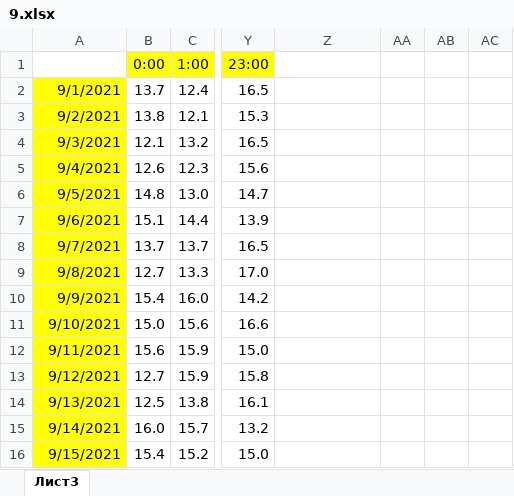
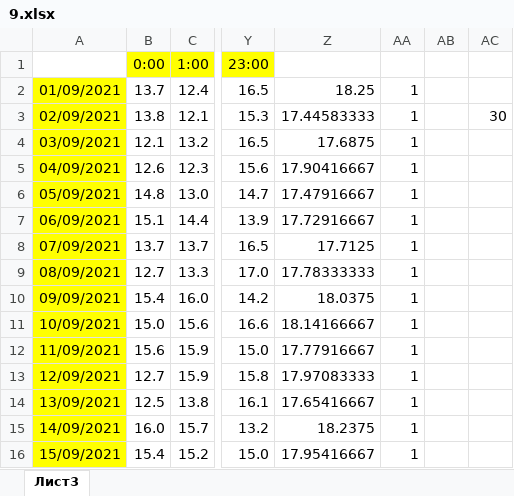
Before and after one commit to liskos/shlyk, an Excel workbook: variant_07/Задание 9/9.xlsx, sheet Лист3, drawn as a sheet; only a part is shown, gaps mark what is left out; values as stored, in another font and other column widths than the file's, no borders; the diff covers the shown part only; the diff names each change by its address in the sheet, - before the commit and + after, or states it on an @@ line.

```diff
--- a/variant_07/Задание 9/9.xlsx (sheet Лист3)
+++ b/variant_07/Задание 9/9.xlsx (sheet Лист3)
-A2: 9/1/2021
+A2: 01/09/2021
-Z2: (empty)
+Z2: 18.25
-AA2:AA16: (empty)
+AA2:AA16: 1
-A3: 9/2/2021
+A3: 02/09/2021
-Z3: (empty)
+Z3: 17.44583333
-AC3: (empty)
+AC3: 30
-A4: 9/3/2021
+A4: 03/09/2021
-Z4: (empty)
+Z4: 17.6875
-A5: 9/4/2021
+A5: 04/09/2021
-Z5: (empty)
+Z5: 17.90416667
-A6: 9/5/2021
+A6: 05/09/2021
-Z6: (empty)
+Z6: 17.47916667
-A7: 9/6/2021
+A7: 06/09/2021
-Z7: (empty)
+Z7: 17.72916667
-A8: 9/7/2021
+A8: 07/09/2021
-Z8: (empty)
+Z8: 17.7125
-A9: 9/8/2021
+A9: 08/09/2021
-Z9: (empty)
+Z9: 17.78333333
-A10: 9/9/2021
+A10: 09/09/2021
-Z10: (empty)
+Z10: 18.0375
-A11: 9/10/2021
+A11: 10/09/2021
-Z11: (empty)
+Z11: 18.14166667
-A12: 9/11/2021
+A12: 11/09/2021
-Z12: (empty)
+Z12: 17.77916667
-A13: 9/12/2021
+A13: 12/09/2021
-Z13: (empty)
+Z13: 17.97083333
-A14: 9/13/2021
+A14: 13/09/2021
-Z14: (empty)
+Z14: 17.65416667
-A15: 9/14/2021
+A15: 14/09/2021
-Z15: (empty)
+Z15: 18.2375
-A16: 9/15/2021
+A16: 15/09/2021
-Z16: (empty)
+Z16: 17.95416667
```
Also changed, not shown: 226 edited cells elsewhere in this sheet, 11 other files.
